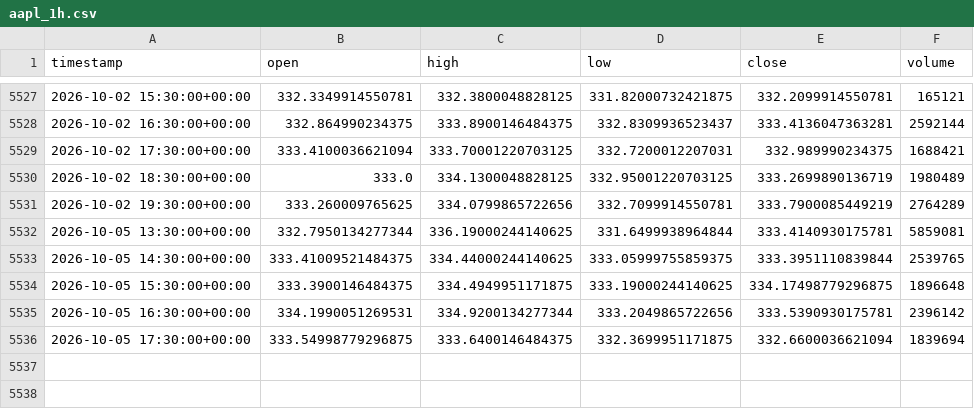
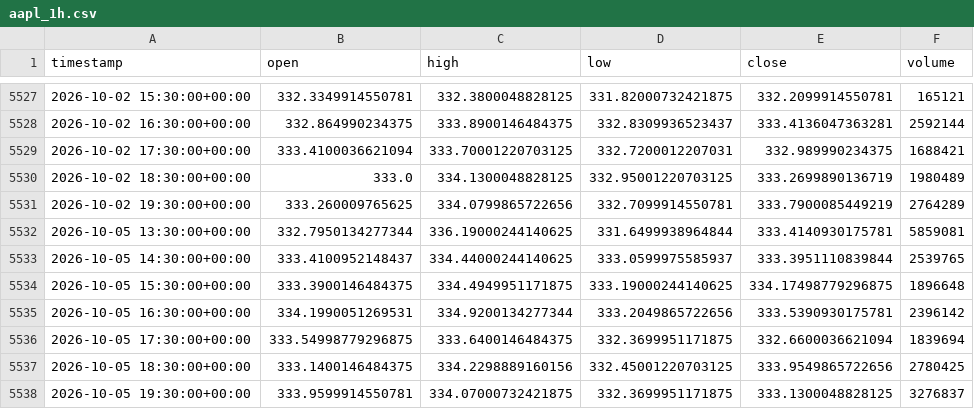
Before and after one commit to junamiweb/FADE_PROJECT, a CSV file: aapl_1h.csv, drawn as a sheet; only a part is shown, gaps mark what is left out.

```diff
--- a/aapl_1h.csv
+++ b/aapl_1h.csv
@@ -5532,3 +5532,3 @@ timestamp,open,high,low,close,volume
 2026-10-05 13:30:00+00:00,332.7950134277344,336.19000244140625,331.6499938964844,333.4140930175781,5859081
-2026-10-05 14:30:00+00:00,333.41009521484375,334.44000244140625,333.05999755859375,333.3951110839844,2539765
+2026-10-05 14:30:00+00:00,333.4100952148437,334.44000244140625,333.0599975585937,333.3951110839844,2539765
 2026-10-05 15:30:00+00:00,333.3900146484375,334.4949951171875,333.19000244140625,334.17498779296875,1896648
@@ -5536 +5536,3 @@ timestamp,open,high,low,close,volume
 2026-10-05 17:30:00+00:00,333.54998779296875,333.6400146484375,332.3699951171875,332.6600036621094,1839694
+2026-10-05 18:30:00+00:00,333.1400146484375,334.2298889160156,332.45001220703125,333.9549865722656,2780425
+2026-10-05 19:30:00+00:00,333.9599914550781,334.07000732421875,332.3699951171875,333.1300048828125,3276837
```
Also changed, not shown: spy_1h.csv, 25 other files.
